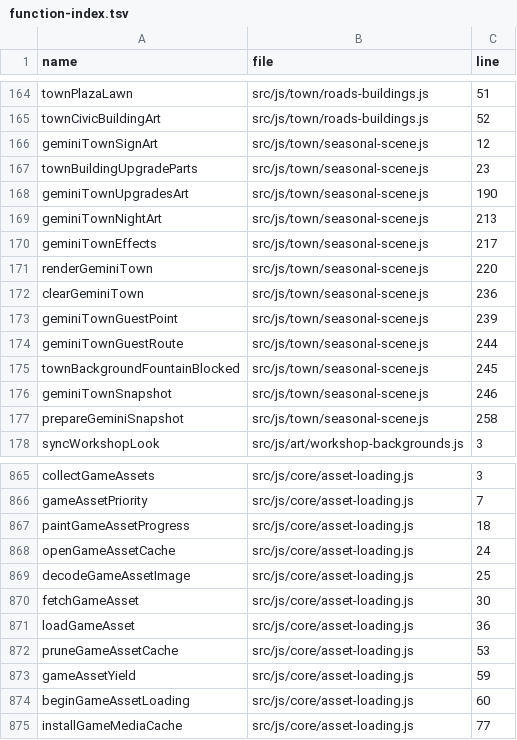
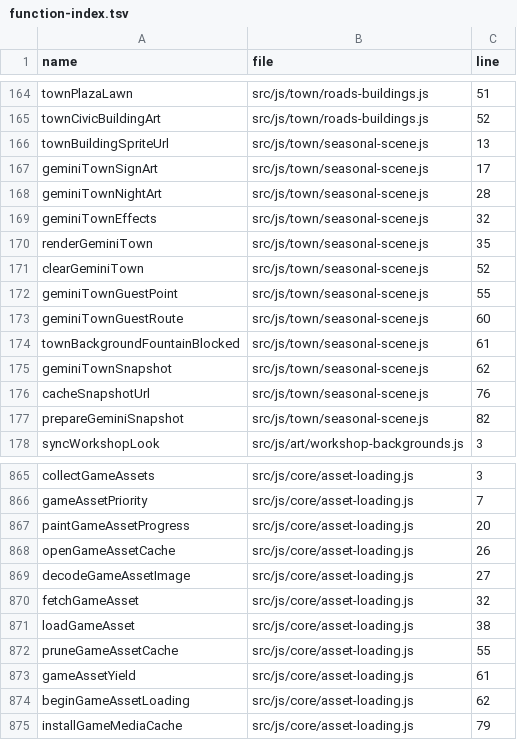
Before and after one commit to LiChiaHans/Forge-Game, a TSV file: docs/function-index.tsv, drawn as a sheet; only a part is shown, gaps mark what is left out.

Commit message:
Replace town maps with 8 seasonal day/night empty-plot maps and 28 Stardew-style 4-tier building sprites

```diff
--- a/docs/function-index.tsv
+++ b/docs/function-index.tsv
@@ -165,14 +165,14 @@ townPlazaLawn	src/js/town/roads-buildings.js	51
 townCivicBuildingArt	src/js/town/roads-buildings.js	52
-geminiTownSignArt	src/js/town/seasonal-scene.js	12
-townBuildingUpgradeParts	src/js/town/seasonal-scene.js	23
-geminiTownUpgradesArt	src/js/town/seasonal-scene.js	190
-geminiTownNightArt	src/js/town/seasonal-scene.js	213
-geminiTownEffects	src/js/town/seasonal-scene.js	217
-renderGeminiTown	src/js/town/seasonal-scene.js	220
-clearGeminiTown	src/js/town/seasonal-scene.js	236
-geminiTownGuestPoint	src/js/town/seasonal-scene.js	239
-geminiTownGuestRoute	src/js/town/seasonal-scene.js	244
-townBackgroundFountainBlocked	src/js/town/seasonal-scene.js	245
-geminiTownSnapshot	src/js/town/seasonal-scene.js	246
-prepareGeminiSnapshot	src/js/town/seasonal-scene.js	258
+townBuildingSpriteUrl	src/js/town/seasonal-scene.js	13
+geminiTownSignArt	src/js/town/seasonal-scene.js	17
+geminiTownNightArt	src/js/town/seasonal-scene.js	28
+geminiTownEffects	src/js/town/seasonal-scene.js	32
+renderGeminiTown	src/js/town/seasonal-scene.js	35
+clearGeminiTown	src/js/town/seasonal-scene.js	52
+geminiTownGuestPoint	src/js/town/seasonal-scene.js	55
+geminiTownGuestRoute	src/js/town/seasonal-scene.js	60
+townBackgroundFountainBlocked	src/js/town/seasonal-scene.js	61
+geminiTownSnapshot	src/js/town/seasonal-scene.js	62
+cacheSnapshotUrl	src/js/town/seasonal-scene.js	76
+prepareGeminiSnapshot	src/js/town/seasonal-scene.js	82
 syncWorkshopLook	src/js/art/workshop-backgrounds.js	3
@@ -866,10 +866,10 @@ collectGameAssets	src/js/core/asset-loading.js	3
 gameAssetPriority	src/js/core/asset-loading.js	7
-paintGameAssetProgress	src/js/core/asset-loading.js	18
-openGameAssetCache	src/js/core/asset-loading.js	24
-decodeGameAssetImage	src/js/core/asset-loading.js	25
-fetchGameAsset	src/js/core/asset-loading.js	30
-loadGameAsset	src/js/core/asset-loading.js	36
-pruneGameAssetCache	src/js/core/asset-loading.js	53
-gameAssetYield	src/js/core/asset-loading.js	59
-beginGameAssetLoading	src/js/core/asset-loading.js	60
-installGameMediaCache	src/js/core/asset-loading.js	77
+paintGameAssetProgress	src/js/core/asset-loading.js	20
+openGameAssetCache	src/js/core/asset-loading.js	26
+decodeGameAssetImage	src/js/core/asset-loading.js	27
+fetchGameAsset	src/js/core/asset-loading.js	32
+loadGameAsset	src/js/core/asset-loading.js	38
+pruneGameAssetCache	src/js/core/asset-loading.js	55
+gameAssetYield	src/js/core/asset-loading.js	61
+beginGameAssetLoading	src/js/core/asset-loading.js	62
+installGameMediaCache	src/js/core/asset-loading.js	79
```
Also changed, not shown: 50 other files.
